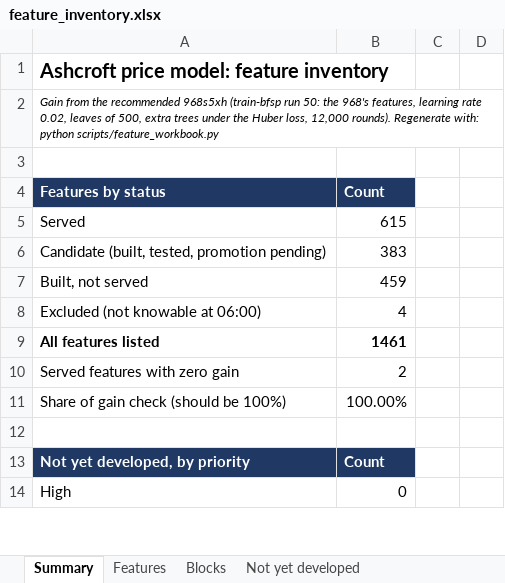
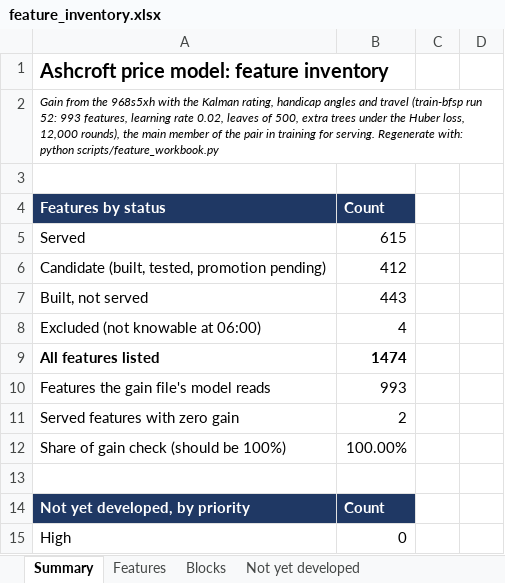
Before and after one commit to tomwilson41986/ashcroft, an Excel workbook: reports/feature_inventory.xlsx, sheet Summary, drawn as a sheet; only a part is shown; values as stored, in another font and other column widths than the file's, no borders; the diff covers the shown part only; the diff names each change by its address in the sheet, - before the commit and + after, or states it on an @@ line.

```diff
--- a/reports/feature_inventory.xlsx (sheet Summary)
+++ b/reports/feature_inventory.xlsx (sheet Summary)
-A2: …from the recommended 968s5xh (train-bfsp run 50: the 968's features, learning rate 0.02, leaves of 500, extra trees under the Huber loss, 12,000 rounds). Regenerate with:…
+A2: …from the 968s5xh with the Kalman rating, handicap angles and travel (train-bfsp run 52: 993 features, learning rate 0.02, leaves of 500, extra trees under the Huber loss, 12,000 rounds), the main member of the pair in training for serving. Regenerate with:…
-B6: 383
+B6: 412
-B7: 459
+B7: 443
-B9: 1461
+B9: 1474
+row 10: Features the gain file's model reads | 993
```
Also changed, not shown: 10 added rows, 10 removed rows and 8 edited cells elsewhere in this sheet, sheet Features, sheet Blocks, sheet Not yet developed, formulas that keep their value, 1 other file.
